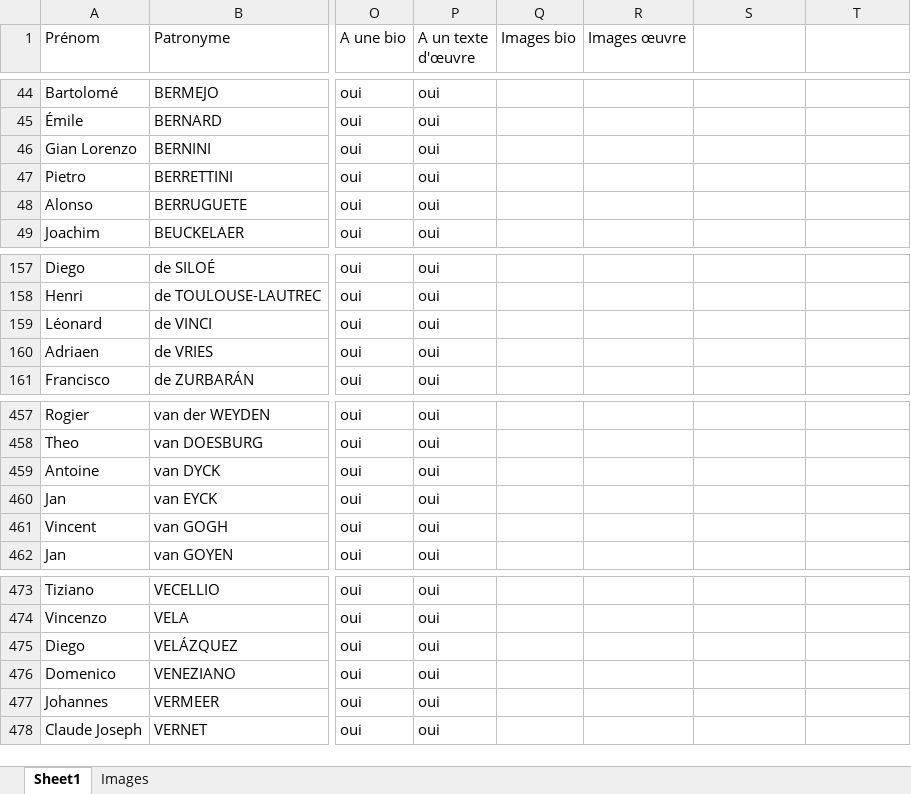
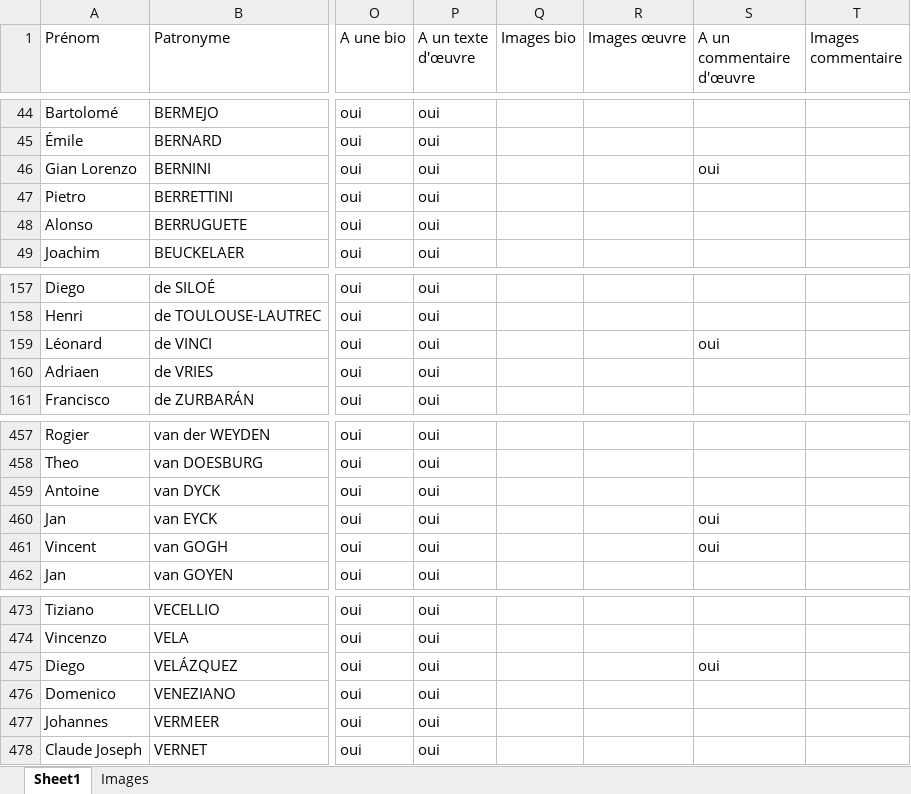
Before and after one commit to stassi-tech/art, an Excel workbook: quizzes/artistes-nationalites-maitre.xlsx, sheet Sheet1, drawn as a sheet; only a part is shown, gaps mark what is left out; values as stored, in another font and other column widths than the file's, no borders; the diff names each change by its address in the sheet, - before the commit and + after, or states it on an @@ line.

Commit message:
Add files via upload

```diff
--- a/quizzes/artistes-nationalites-maitre.xlsx (sheet Sheet1)
+++ b/quizzes/artistes-nationalites-maitre.xlsx (sheet Sheet1)
-S1: (empty)
+S1: A un commentaire d'œuvre
-T1: (empty)
+T1: Images commentaire
-S46 (A un commentaire d'œuvre): (empty)
+S46 (A un commentaire d'œuvre): oui
-S159 (A un commentaire d'œuvre): (empty)
+S159 (A un commentaire d'œuvre): oui
-S460:S461 (A un commentaire d'œuvre): (empty)
+S460:S461 (A un commentaire d'œuvre): oui
-S475 (A un commentaire d'œuvre): (empty)
+S475 (A un commentaire d'œuvre): oui
```
